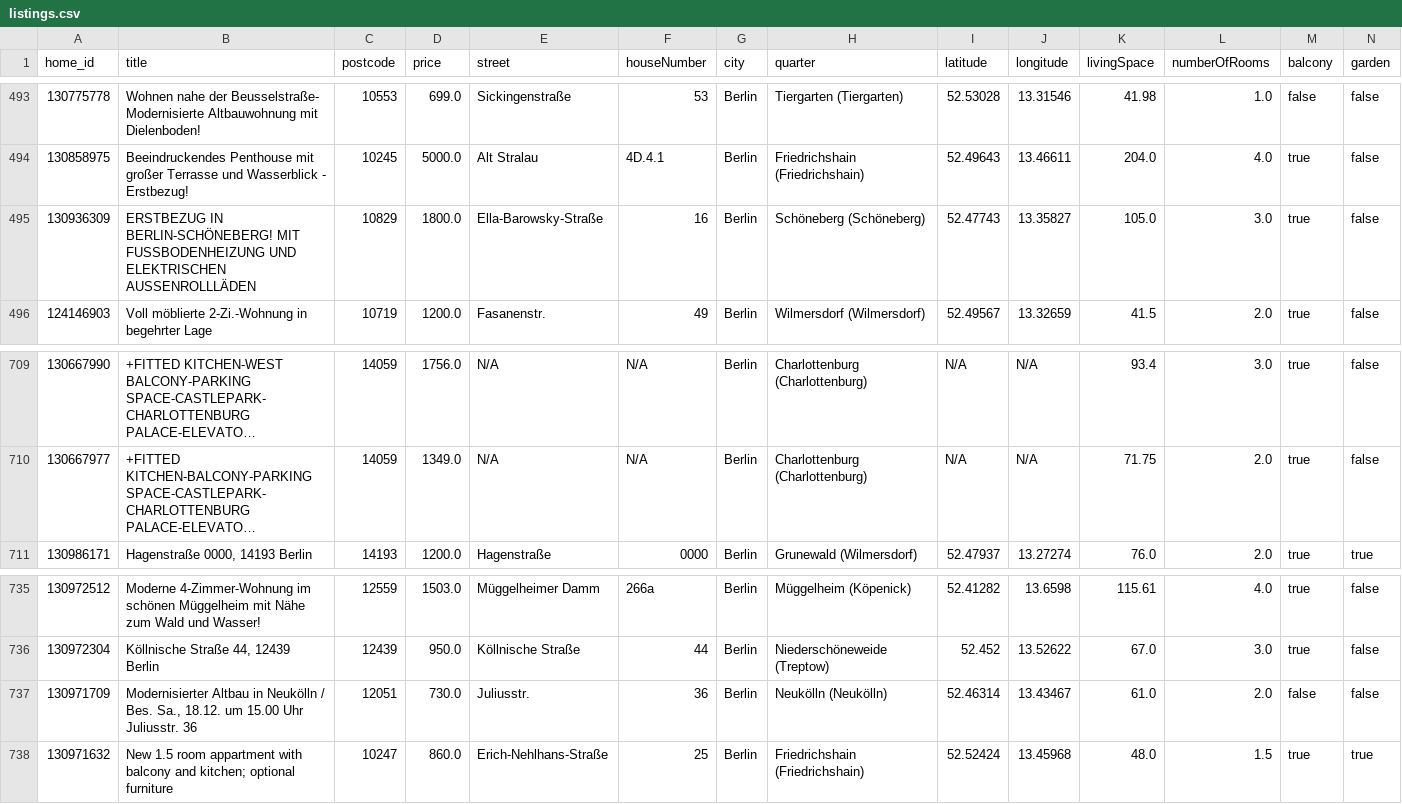
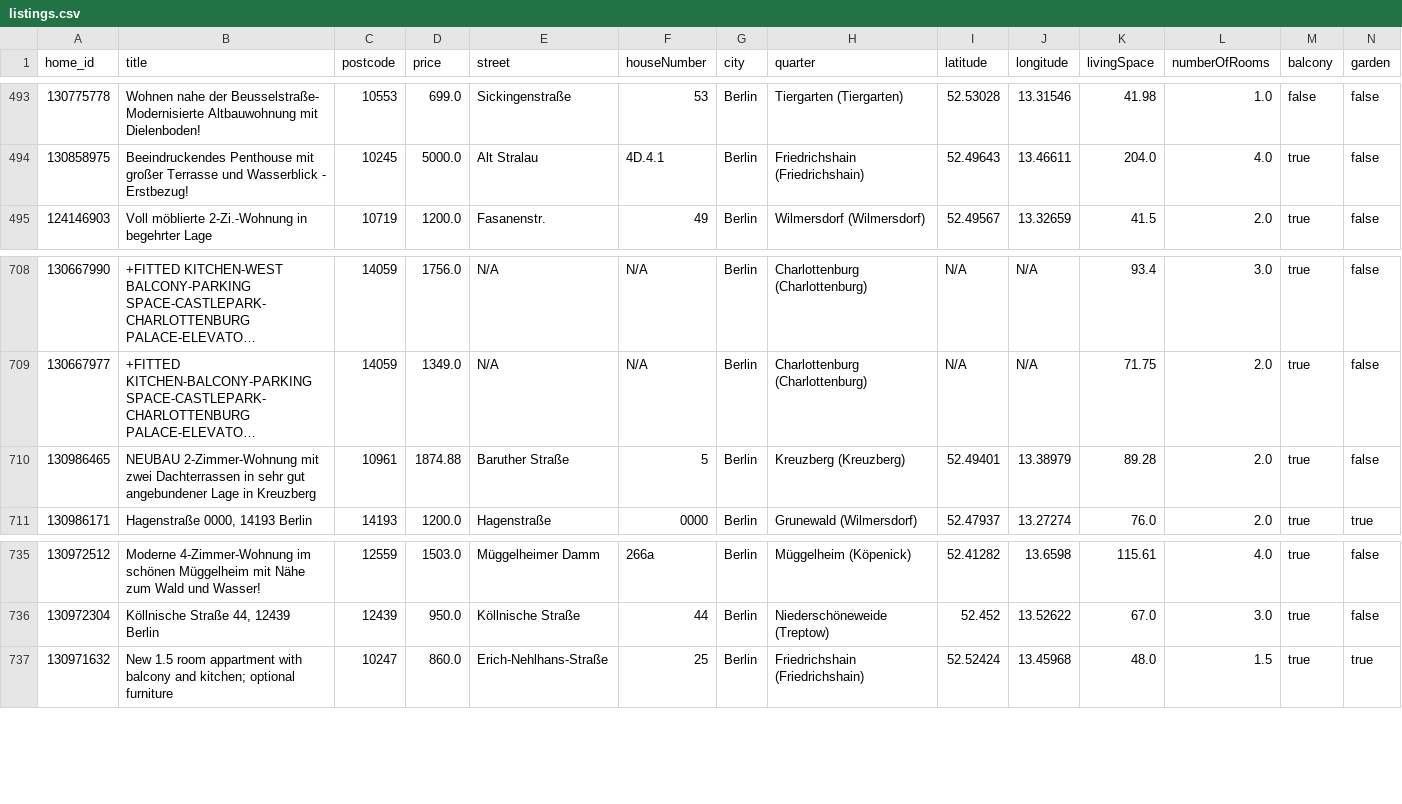
Before and after one commit to widadmogral/urutu-rent-home, a CSV file: listings.csv, drawn as a sheet; only a part is shown, gaps mark what is left out; long unchanged cells end in …; removed rows and columns are numbered as before the commit, all else as after; rows hold the shown columns only; the diff names each change by its address in the sheet, - before the commit and + after, or states it on an @@ line.

```diff
--- a/listings.csv
+++ b/listings.csv
-row 495: 130936309 | ERSTBEZUG IN BERLIN-SCHÖNEBERG! MIT FUSSBODENHEIZUNG UND ELEKTRISCHEN AUSSENROLLLÄDEN | 10829 | 1800.0 | Ella-Barowsky-Straße | 16 | Berlin | Schöneberg (Schöneberg) | 52.47743 | 13.35827 | 105.0 | 3.0 | true | false
+row 710: 130986465 | NEUBAU 2-Zimmer-Wohnung mit zwei Dachterrassen in sehr gut angebundener Lage in Kreuzberg | 10961 | 1874.88 | Baruther Straße | 5 | Berlin | Kreuzberg (Kreuzberg) | 52.49401 | 13.38979 | 89.28 | 2.0 | true | false
-row 737: 130971709 | Modernisierter Altbau in Neukölln / Bes. Sa., 18.12. um 15.00 Uhr Juliusstr. 36 | 12051 | 730.0 | Juliusstr. | 36 | Berlin | Neukölln (Neukölln) | 52.46314 | 13.43467 | 61.0 | 2.0 | false | false
```
